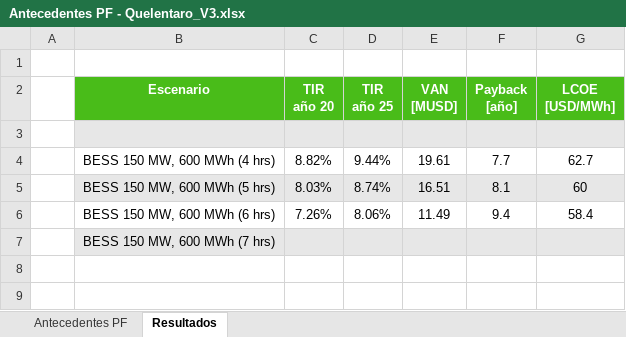
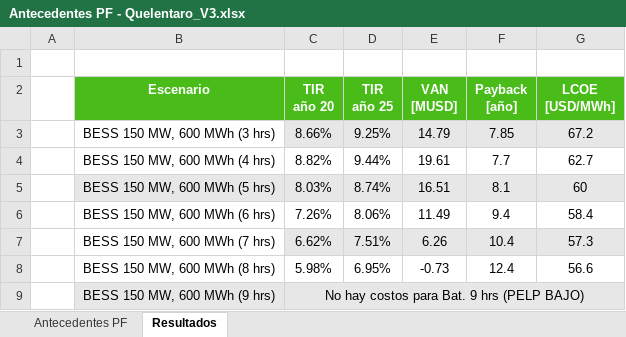
Before and after one commit to Matrolfeis123/ejecucion-modelos, an Excel workbook: Proyectos Evaluados/Quelentaro/Antecedentes PF - Quelentaro_V3.xlsx, sheet Resultados, drawn as a sheet; values as stored, in another font and other column widths than the file's, no borders; the diff names each change by its address in the sheet, - before the commit and + after, or states it on an @@ line.

```diff
--- a/Proyectos Evaluados/Quelentaro/Antecedentes PF - Quelentaro_V3.xlsx (sheet Resultados)
+++ b/Proyectos Evaluados/Quelentaro/Antecedentes PF - Quelentaro_V3.xlsx (sheet Resultados)
-row 3: (empty)
+row 3:  | BESS 150 MW, 600 MWh (3 hrs) | 8.66% | 9.25% | 14.79 | 7.85 | 67.2
-B3 fill: #E7E7E7
+B3 fill: none
-B7 fill: #E7E7E7
+B7 fill: none
-C7 (TIR año 20): (empty)
+C7 (TIR año 20): 6.62%
-D7 (TIR año 25): (empty)
+D7 (TIR año 25): 7.51%
-E7 (VAN [MUSD]): (empty)
+E7 (VAN [MUSD]): 6.26
-F7 (Payback [año]): (empty)
+F7 (Payback [año]): 10.4
-G7 (LCOE [USD/MWh]): (empty)
+G7 (LCOE [USD/MWh]): 57.3
+row 8:  | BESS 150 MW, 600 MWh (8 hrs) | 5.98% | 6.95% | -0.73 | 12.4 | 56.6
+row 9:  | BESS 150 MW, 600 MWh (9 hrs) | No hay costos para Bat. 9 hrs (PELP BAJO)
```
Also changed, not shown: Proyectos Evaluados/Genesis/Antecedentes PF - Génesis_V2.xlsx, 3 other files.
